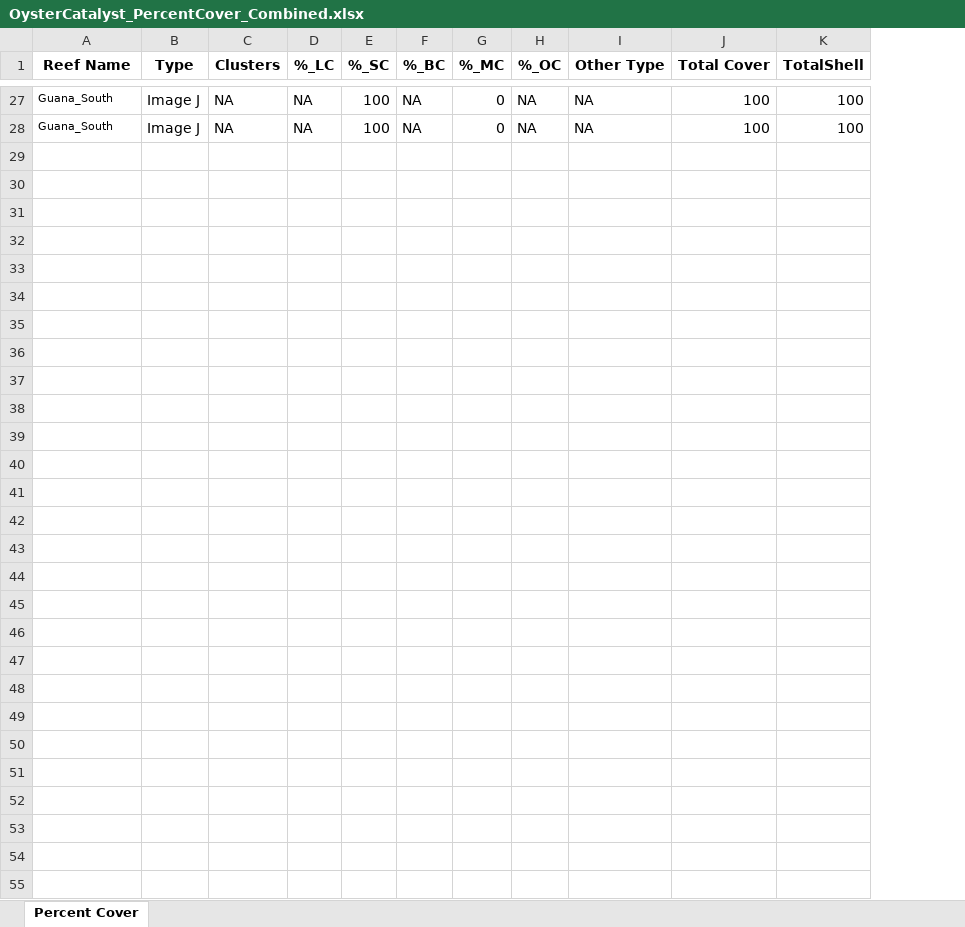
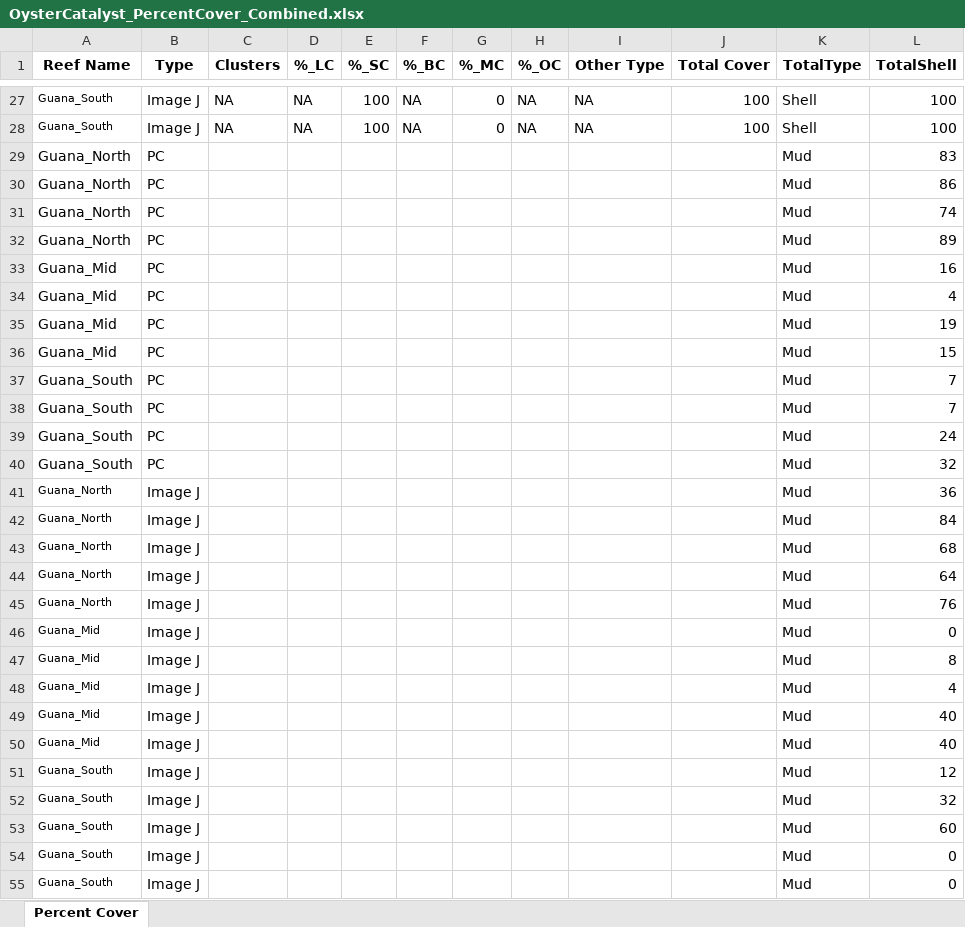
Before and after one commit to hprev30/OysterFauna, an Excel workbook: OysterCatalyst_PercentCover_Combined.xlsx, sheet Percent Cover, drawn as a sheet; only a part is shown, gaps mark what is left out; values as stored, in another font and other column widths than the file's, no borders; the diff names each change by its address in the sheet, - before the commit and + after, or states it on an @@ line.

Commit message:
Add files via upload

```diff
--- a/OysterCatalyst_PercentCover_Combined.xlsx (sheet Percent Cover)
+++ b/OysterCatalyst_PercentCover_Combined.xlsx (sheet Percent Cover)
+column K (TotalType), rows 27-28: Shell | Shell
+row 29: Guana_North | PC |  |  |  |  |  |  |  |  | Mud | 83
+row 30: Guana_North | PC |  |  |  |  |  |  |  |  | Mud | 86
+row 31: Guana_North | PC |  |  |  |  |  |  |  |  | Mud | 74
+row 32: Guana_North | PC |  |  |  |  |  |  |  |  | Mud | 89
+row 33: Guana_Mid | PC |  |  |  |  |  |  |  |  | Mud | 16
+row 34: Guana_Mid | PC |  |  |  |  |  |  |  |  | Mud | 4
+row 35: Guana_Mid | PC |  |  |  |  |  |  |  |  | Mud | 19
+row 36: Guana_Mid | PC |  |  |  |  |  |  |  |  | Mud | 15
+row 37: Guana_South | PC |  |  |  |  |  |  |  |  | Mud | 7
+row 38: Guana_South | PC |  |  |  |  |  |  |  |  | Mud | 7
+row 39: Guana_South | PC |  |  |  |  |  |  |  |  | Mud | 24
+row 40: Guana_South | PC |  |  |  |  |  |  |  |  | Mud | 32
+row 41: Guana_North | Image J |  |  |  |  |  |  |  |  | Mud | 36
+row 42: Guana_North | Image J |  |  |  |  |  |  |  |  | Mud | 84
+row 43: Guana_North | Image J |  |  |  |  |  |  |  |  | Mud | 68
+row 44: Guana_North | Image J |  |  |  |  |  |  |  |  | Mud | 64
+row 45: Guana_North | Image J |  |  |  |  |  |  |  |  | Mud | 76
+row 46: Guana_Mid | Image J |  |  |  |  |  |  |  |  | Mud | 0
+row 47: Guana_Mid | Image J |  |  |  |  |  |  |  |  | Mud | 8
+row 48: Guana_Mid | Image J |  |  |  |  |  |  |  |  | Mud | 4
+row 49: Guana_Mid | Image J |  |  |  |  |  |  |  |  | Mud | 40
+row 50: Guana_Mid | Image J |  |  |  |  |  |  |  |  | Mud | 40
+row 51: Guana_South | Image J |  |  |  |  |  |  |  |  | Mud | 12
+row 52: Guana_South | Image J |  |  |  |  |  |  |  |  | Mud | 32
+row 53: Guana_South | Image J |  |  |  |  |  |  |  |  | Mud | 60
+row 54: Guana_South | Image J |  |  |  |  |  |  |  |  | Mud | 0
+row 55: Guana_South | Image J |  |  |  |  |  |  |  |  | Mud | 0
```
